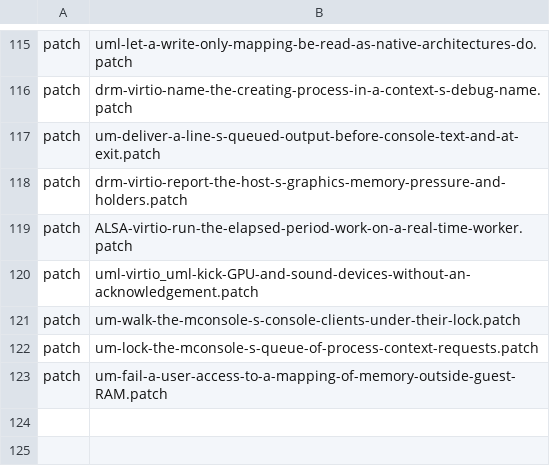
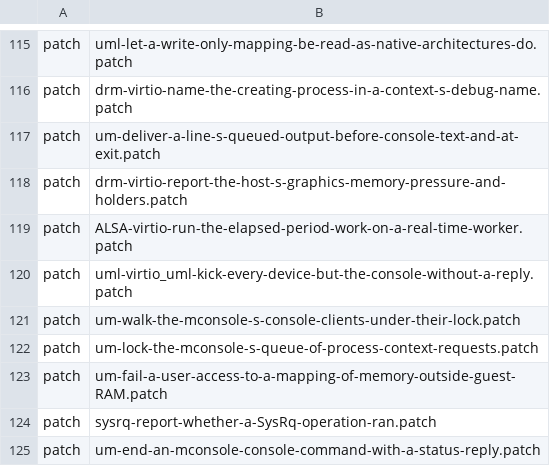
Before and after one commit to 1972nollus/Kernarium, a TSV file: kernel/common/patches/series.tsv, drawn as a sheet; only a part is shown, gaps mark what is left out.

```diff
--- a/kernel/common/patches/series.tsv
+++ b/kernel/common/patches/series.tsv
@@ -119,3 +119,3 @@ patch	drm-virtio-report-the-host-s-graphics-memory-pressure-and-holders.patch
 patch	ALSA-virtio-run-the-elapsed-period-work-on-a-real-time-worker.patch
-patch	uml-virtio_uml-kick-GPU-and-sound-devices-without-an-acknowledgement.patch
+patch	uml-virtio_uml-kick-every-device-but-the-console-without-a-reply.patch
 patch	um-walk-the-mconsole-s-console-clients-under-their-lock.patch
@@ -123 +123,3 @@ patch	um-lock-the-mconsole-s-queue-of-process-context-requests.patch
 patch	um-fail-a-user-access-to-a-mapping-of-memory-outside-guest-RAM.patch
+patch	sysrq-report-whether-a-SysRq-operation-ran.patch
+patch	um-end-an-mconsole-console-command-with-a-status-reply.patch
```
Also changed, not shown: 6 other files.
